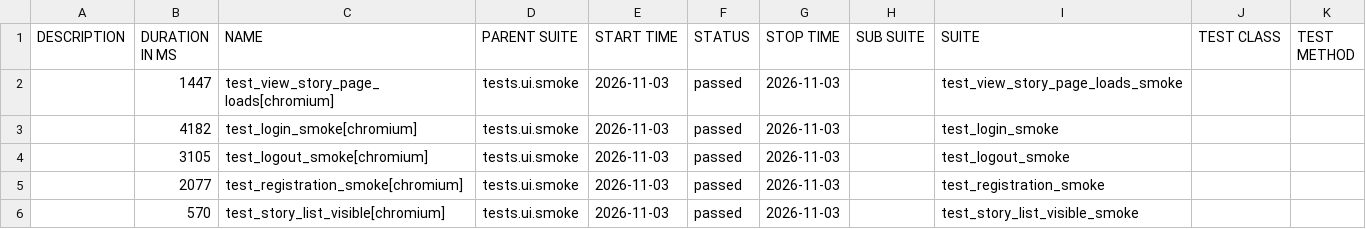
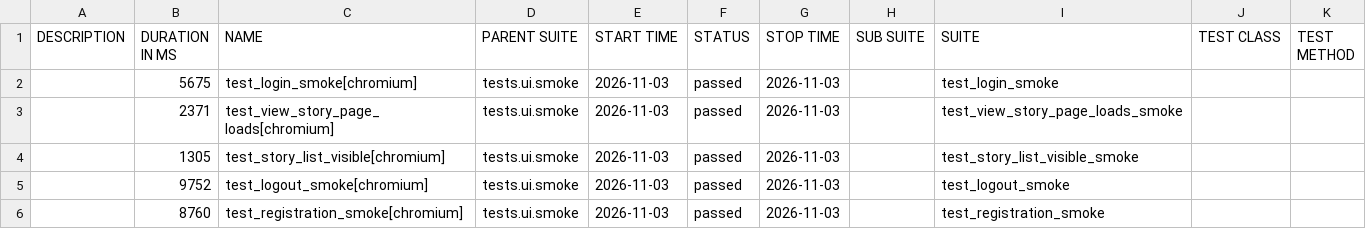
Before and after one commit to yuliyatestlab/tests-python-playwright-travelstories, a CSV file: data/suites.csv, drawn as a sheet.

```diff
--- a/data/suites.csv
+++ b/data/suites.csv
@@ -1,6 +1,6 @@
 "DESCRIPTION","DURATION IN MS","NAME","PARENT SUITE","START TIME","STATUS","STOP TIME","SUB SUITE","SUITE","TEST CLASS","TEST METHOD"
-"","1447","test_view_story_page_loads[chromium]","tests.ui.smoke","2026-11-03","passed","2026-11-03","","test_view_story_page_loads_smoke","",""
-"","4182","test_login_smoke[chromium]","tests.ui.smoke","2026-11-03","passed","2026-11-03","","test_login_smoke","",""
-"","3105","test_logout_smoke[chromium]","tests.ui.smoke","2026-11-03","passed","2026-11-03","","test_logout_smoke","",""
-"","2077","test_registration_smoke[chromium]","tests.ui.smoke","2026-11-03","passed","2026-11-03","","test_registration_smoke","",""
-"","570","test_story_list_visible[chromium]","tests.ui.smoke","2026-11-03","passed","2026-11-03","","test_story_list_visible_smoke","",""
+"","5675","test_login_smoke[chromium]","tests.ui.smoke","2026-11-03","passed","2026-11-03","","test_login_smoke","",""
+"","2371","test_view_story_page_loads[chromium]","tests.ui.smoke","2026-11-03","passed","2026-11-03","","test_view_story_page_loads_smoke","",""
+"","1305","test_story_list_visible[chromium]","tests.ui.smoke","2026-11-03","passed","2026-11-03","","test_story_list_visible_smoke","",""
+"","9752","test_logout_smoke[chromium]","tests.ui.smoke","2026-11-03","passed","2026-11-03","","test_logout_smoke","",""
+"","8760","test_registration_smoke[chromium]","tests.ui.smoke","2026-11-03","passed","2026-11-03","","test_registration_smoke","",""
```
Also changed, not shown: 34 other files.
